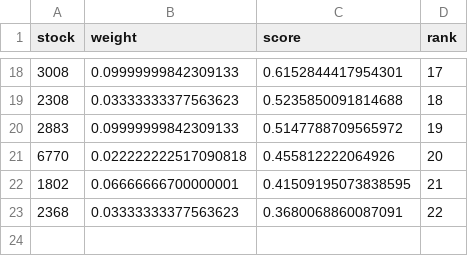
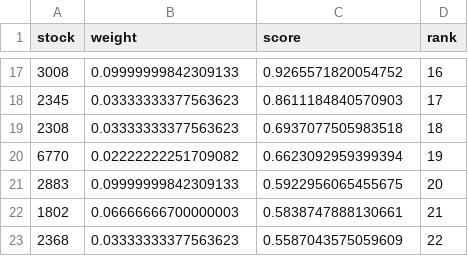
Before and after one commit to Wilson-LL/AI-Quant, a CSV file: reports/paper_trading/books/2026-07-24_blend50.csv, drawn as a sheet; only a part is shown, gaps mark what is left out; the diff covers the shown part only.

```diff
--- a/reports/paper_trading/books/2026-07-24_blend50.csv
+++ b/reports/paper_trading/books/2026-07-24_blend50.csv
@@ -18,6 +17,7 @@ stock,weight,score,rank
-3008,0.09999999842309133,0.6152844417954301,17
-2308,0.03333333377563623,0.5235850091814688,18
-2883,0.09999999842309133,0.5147788709565972,19
-6770,0.022222222517090818,0.455812222064926,20
-1802,0.06666666700000001,0.41509195073838595,21
-2368,0.03333333377563623,0.3680068860087091,22
+3008,0.09999999842309133,0.9265571820054752,16
+2345,0.03333333377563623,0.8611184840570903,17
+2308,0.03333333377563623,0.6937077505983518,18
+6770,0.02222222251709082,0.6623092959399394,19
+2883,0.09999999842309133,0.5922956065455675,20
+1802,0.06666666700000003,0.5838747888130661,21
+2368,0.03333333377563623,0.5587043575059609,22
```
Also changed, not shown: 3 added rows, 4 removed rows and 26 edited cells elsewhere in this file, reports/paper_trading/2026-07-24_blend50_band10_decision_book.csv, reports/paper_trading/books/2026-07-24_blend50_band10.csv, 15 other files.
